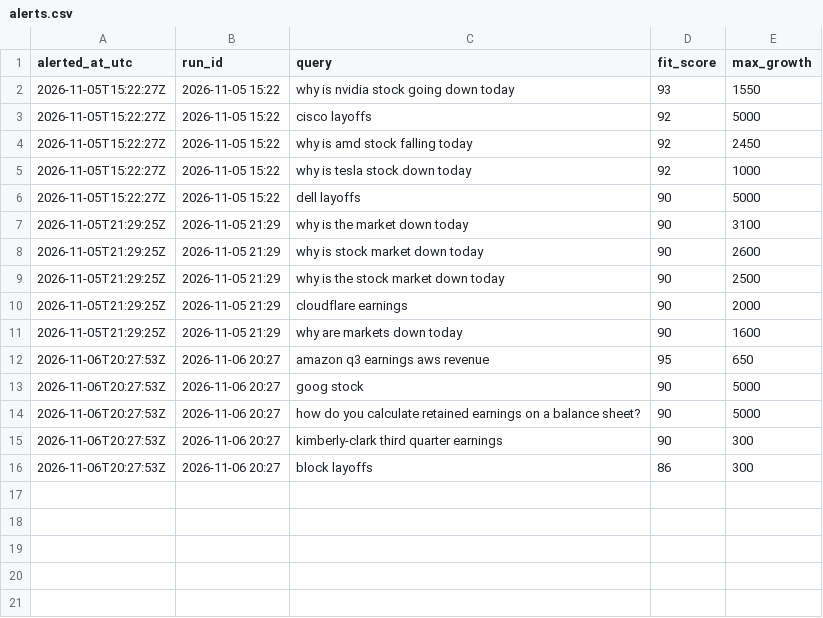
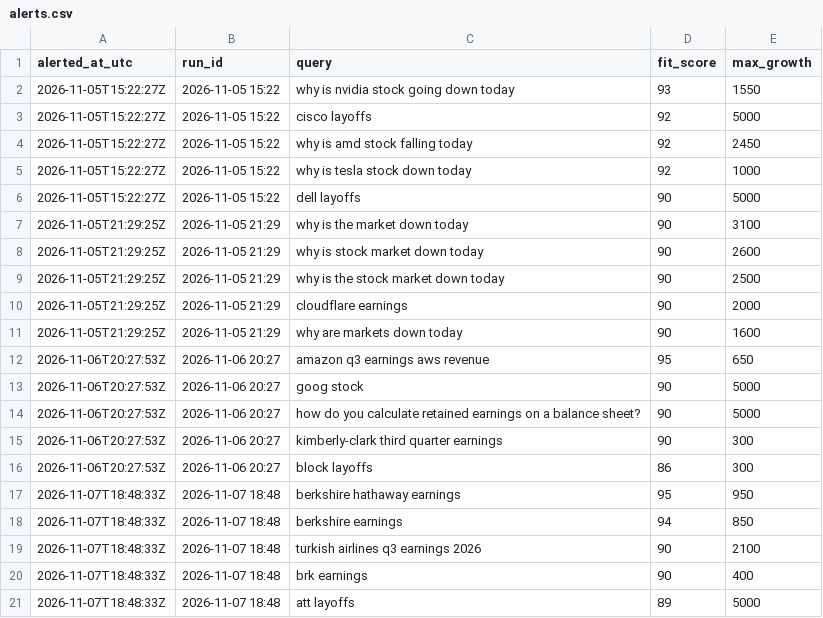
Before and after one commit to JosePenaS/inflow_tracker, a CSV file: data/alerts.csv, drawn as a sheet; the diff names each change by its address in the sheet, - before the commit and + after, or states it on an @@ line.

```diff
--- a/data/alerts.csv
+++ b/data/alerts.csv
+row 17: 2026-11-07T18:48:33Z | 2026-11-07 18:48 | berkshire hathaway earnings | 95 | 950
+row 18: 2026-11-07T18:48:33Z | 2026-11-07 18:48 | berkshire earnings | 94 | 850
+row 19: 2026-11-07T18:48:33Z | 2026-11-07 18:48 | turkish airlines q3 earnings 2026 | 90 | 2100
+row 20: 2026-11-07T18:48:33Z | 2026-11-07 18:48 | brk earnings | 90 | 400
+row 21: 2026-11-07T18:48:33Z | 2026-11-07 18:48 | att layoffs | 89 | 5000
```
Also changed, not shown: data/run_log.csv, 2 other files.
